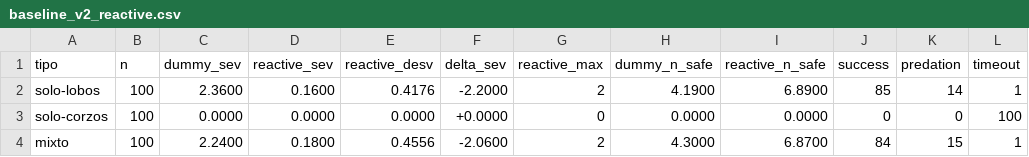
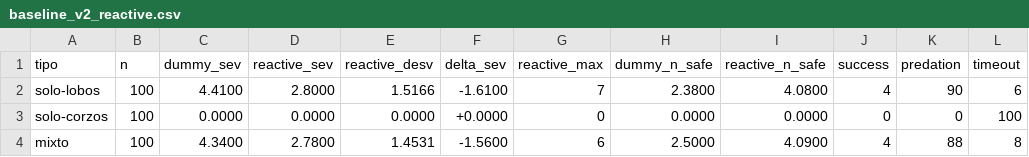
Before and after one commit to berordas/drone-herd-protection, a CSV file: baseline_v2_reactive.csv, drawn as a sheet.

```diff
--- a/baseline_v2_reactive.csv
+++ b/baseline_v2_reactive.csv
@@ -1,4 +1,4 @@
 tipo,n,dummy_sev,reactive_sev,reactive_desv,delta_sev,reactive_max,dummy_n_safe,reactive_n_safe,success,predation,timeout
-solo-lobos,100,2.3600,0.1600,0.4176,-2.2000,2,4.1900,6.8900,85,14,1
+solo-lobos,100,4.4100,2.8000,1.5166,-1.6100,7,2.3800,4.0800,4,90,6
 solo-corzos,100,0.0000,0.0000,0.0000,+0.0000,0,0.0000,0.0000,0,0,100
-mixto,100,2.2400,0.1800,0.4556,-2.0600,2,4.3000,6.8700,84,15,1
+mixto,100,4.3400,2.7800,1.4531,-1.5600,6,2.5000,4.0900,4,88,8
```
Also changed, not shown: baseline_v2.csv, 10 other files.
